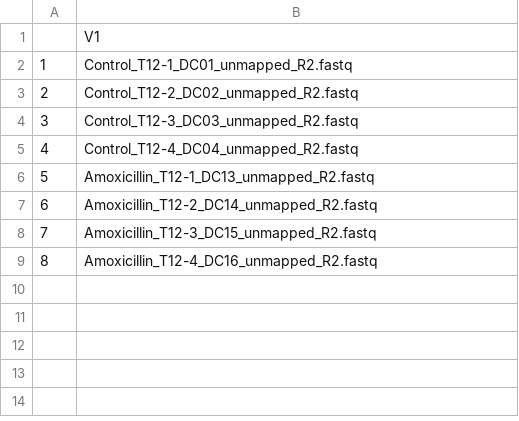
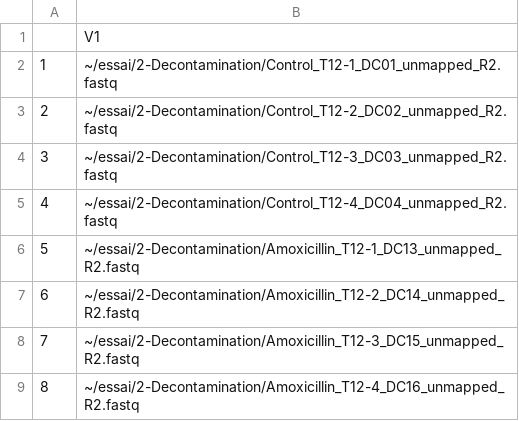
Before and after one commit to EleonoreL/phageFind, a CSV file: essai_R2.csv, drawn as a sheet.

```diff
--- a/essai_R2.csv
+++ b/essai_R2.csv
@@ -1,9 +1,9 @@
 "","V1"
-"1","Control_T12-1_DC01_unmapped_R2.fastq"
-"2","Control_T12-2_DC02_unmapped_R2.fastq"
-"3","Control_T12-3_DC03_unmapped_R2.fastq"
-"4","Control_T12-4_DC04_unmapped_R2.fastq"
-"5","Amoxicillin_T12-1_DC13_unmapped_R2.fastq"
-"6","Amoxicillin_T12-2_DC14_unmapped_R2.fastq"
-"7","Amoxicillin_T12-3_DC15_unmapped_R2.fastq"
-"8","Amoxicillin_T12-4_DC16_unmapped_R2.fastq"
+"1","~/essai/2-Decontamination/Control_T12-1_DC01_unmapped_R2.fastq"
+"2","~/essai/2-Decontamination/Control_T12-2_DC02_unmapped_R2.fastq"
+"3","~/essai/2-Decontamination/Control_T12-3_DC03_unmapped_R2.fastq"
+"4","~/essai/2-Decontamination/Control_T12-4_DC04_unmapped_R2.fastq"
+"5","~/essai/2-Decontamination/Amoxicillin_T12-1_DC13_unmapped_R2.fastq"
+"6","~/essai/2-Decontamination/Amoxicillin_T12-2_DC14_unmapped_R2.fastq"
+"7","~/essai/2-Decontamination/Amoxicillin_T12-3_DC15_unmapped_R2.fastq"
+"8","~/essai/2-Decontamination/Amoxicillin_T12-4_DC16_unmapped_R2.fastq"
```
Also changed, not shown: essai_R1.csv, 1 other file.
